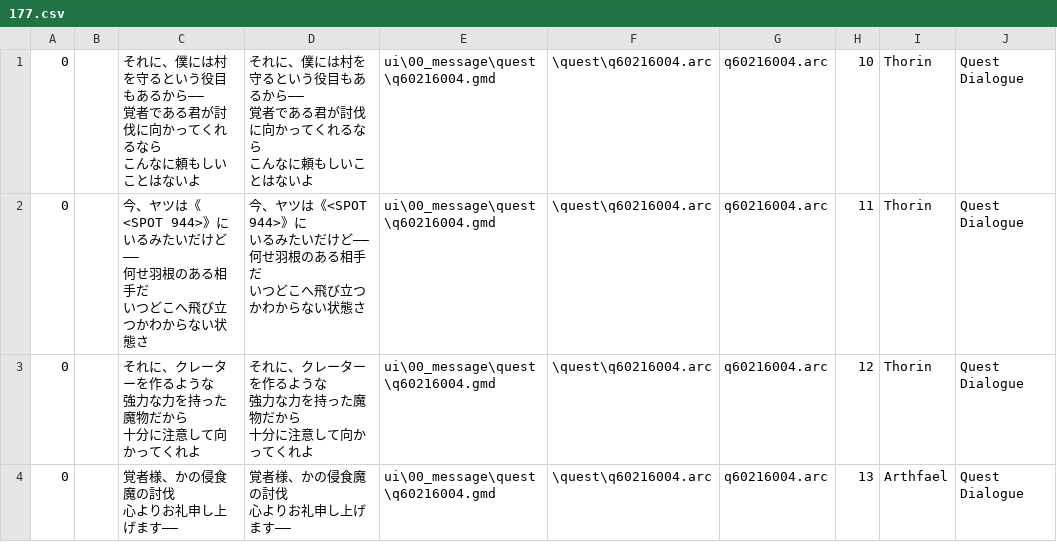
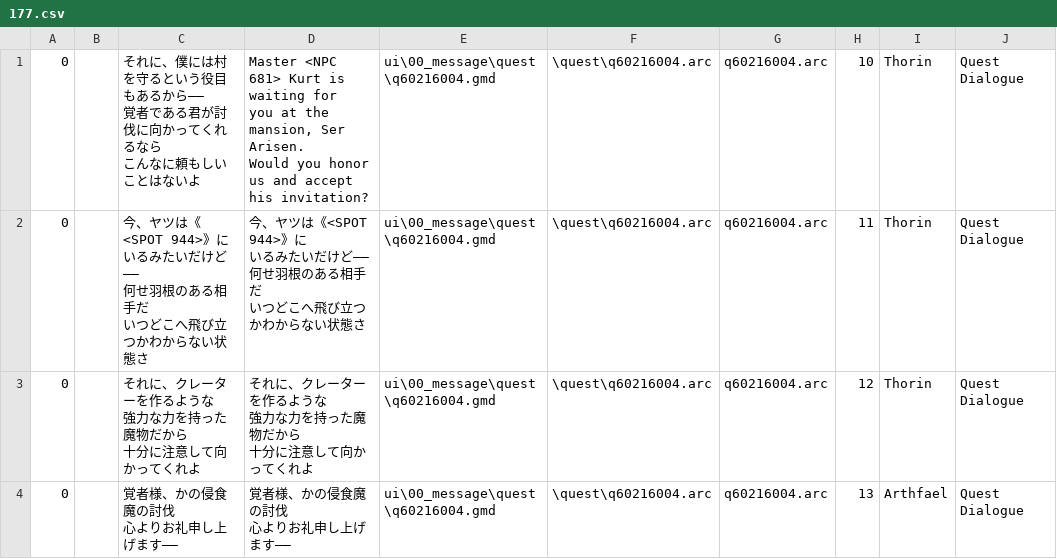
Before and after one commit to florisdekkers01-max/DDON-translation, a CSV file: English/splits/177.csv, drawn as a sheet; only a part is shown.

Commit message:
New translations 177.csv (Multilingual)
[ci skip]

```diff
--- a/English/splits/177.csv
+++ b/English/splits/177.csv
@@ -1,6 +1,6 @@
-"0","","それに、僕には村を守るという役目もあるから――
-覚者である君が討伐に向かってくれるなら
-こんなに頼もしいことはないよ","それに、僕には村を守るという役目もあるから――
-覚者である君が討伐に向かってくれるなら
-こんなに頼もしいことはないよ","ui\00_message\quest\q60216004.gmd","\quest\q60216004.arc","q60216004.arc","10","Thorin","Quest Dialogue"
+"0","","それに、僕には村を守るという役目もあるから――
+覚者である君が討伐に向かってくれるなら
+こんなに頼もしいことはないよ","Master <NPC 681> Kurt is waiting for
+you at the mansion, Ser Arisen.
+Would you honor us and accept his invitation?","ui\00_message\quest\q60216004.gmd","\quest\q60216004.arc","q60216004.arc","10","Thorin","Quest Dialogue"
 "0","","今、ヤツは《<SPOT 944>》に
```
